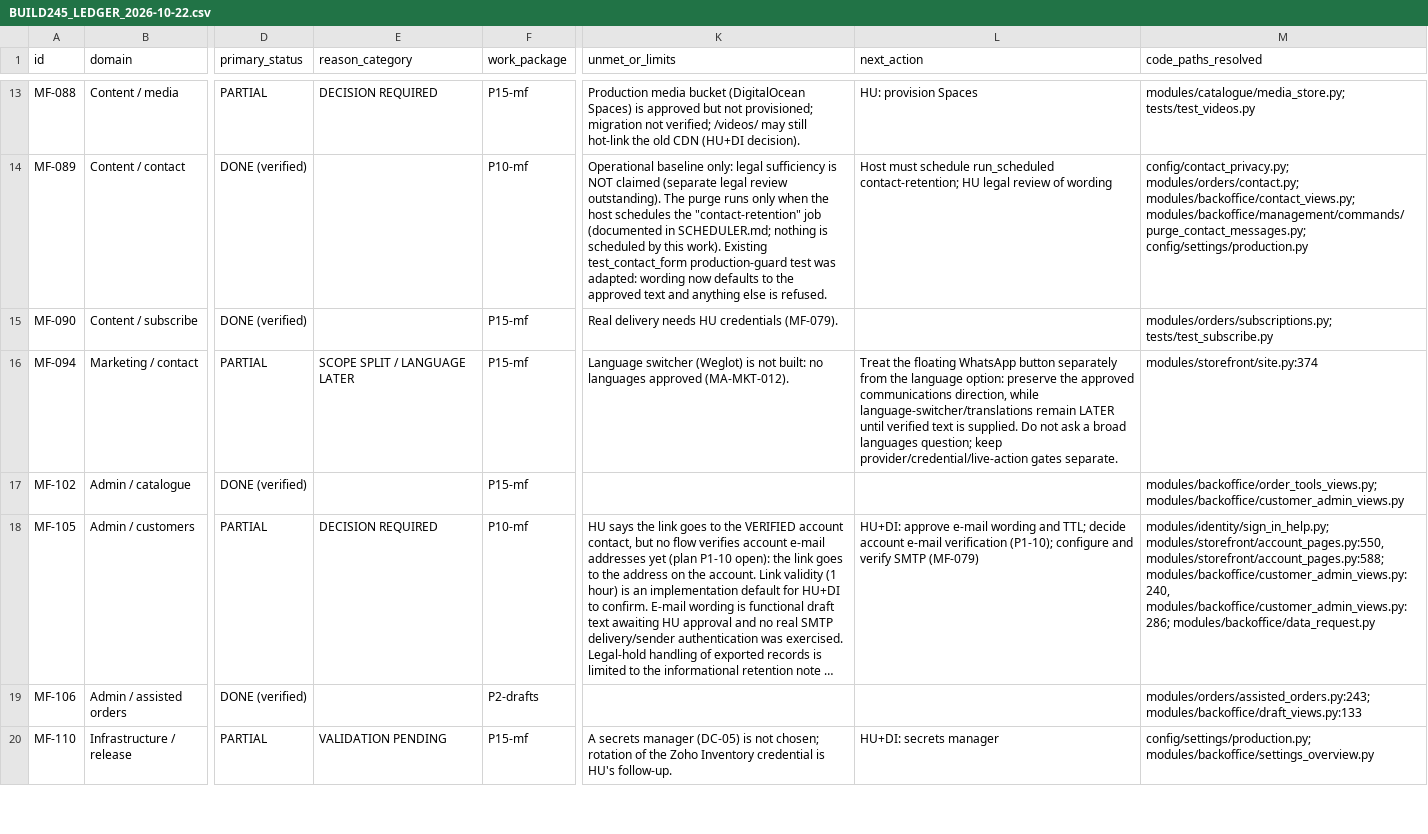
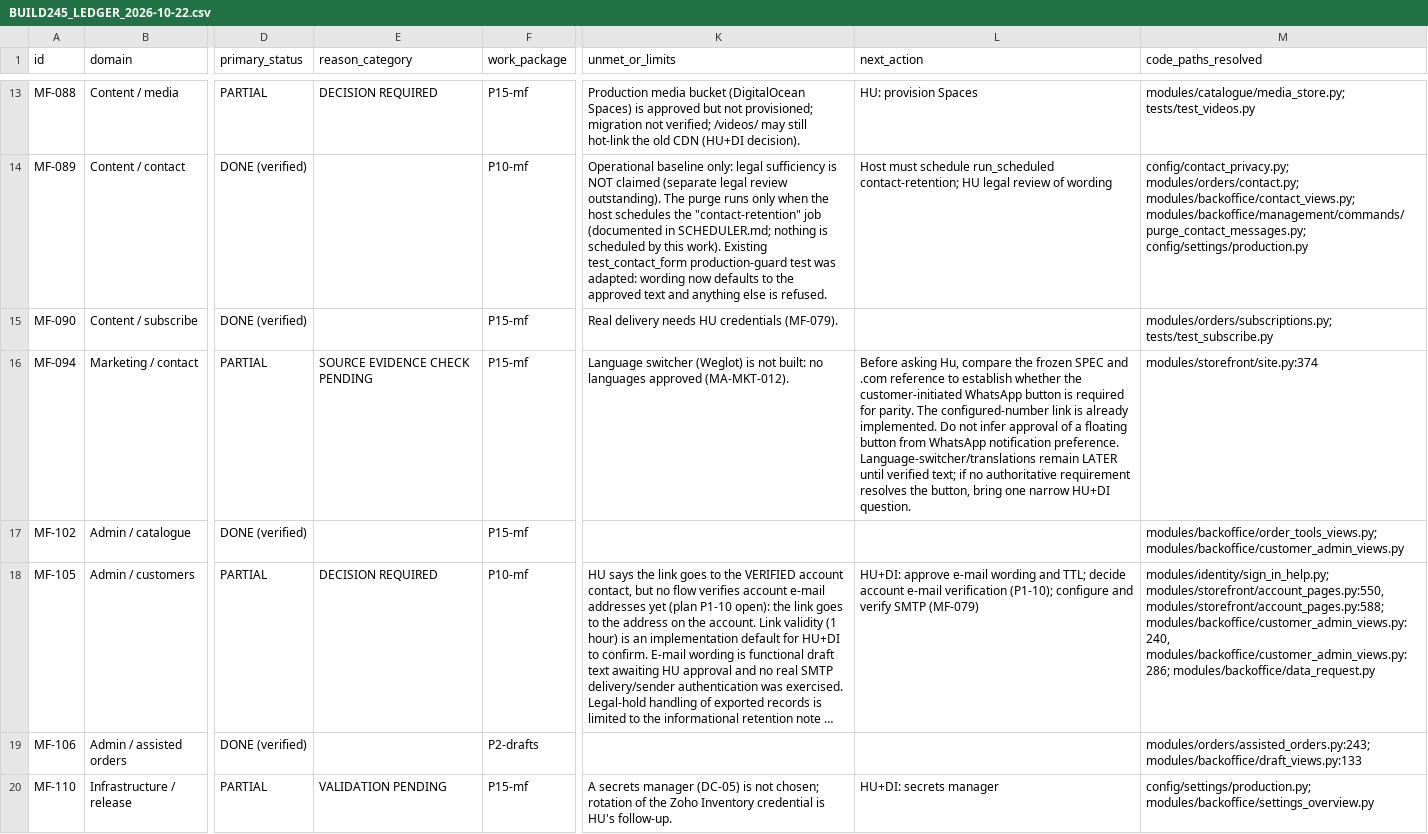
Before and after one commit to VaijanathR/Di-Eval-Effyklean, a CSV file: docs/ImplementationPlan/BUILD245_LEDGER_2026-10-22.csv, drawn as a sheet; only a part is shown, gaps mark what is left out; long unchanged cells end in …; the diff covers the shown part only; the diff names each change by its address in the sheet, - before the commit and + after, or states it on an @@ line.

Commit message:
Clarify ledger-only MF-094 evidence gate and MF-115 release blockers

```diff
--- a/docs/ImplementationPlan/BUILD245_LEDGER_2026-10-22.csv
+++ b/docs/ImplementationPlan/BUILD245_LEDGER_2026-10-22.csv
-E16 (reason_category): SCOPE SPLIT / LANGUAGE LATER
+E16 (reason_category): SOURCE EVIDENCE CHECK PENDING
-L16 (next_action): Treat the floating WhatsApp button separately from the language option: preserve the approved communications direction, while language-switcher/translations remain LATER until verified text is supplied. Do not ask a broad languages question; keep provider/credential/live-action gates separate.
+L16 (next_action): Before asking Hu, compare the frozen SPEC and .com reference to establish whether the customer-initiated WhatsApp button is required for parity. The configured-number link is already implemented. Do not infer approval of a floating button from WhatsApp notification preference. Language-switcher/translations remain LATER until verified text; if no authoritative requirement resolves the button, bring one narrow HU+DI question.
```
Also changed, not shown: 1 edited cell elsewhere in this file.
